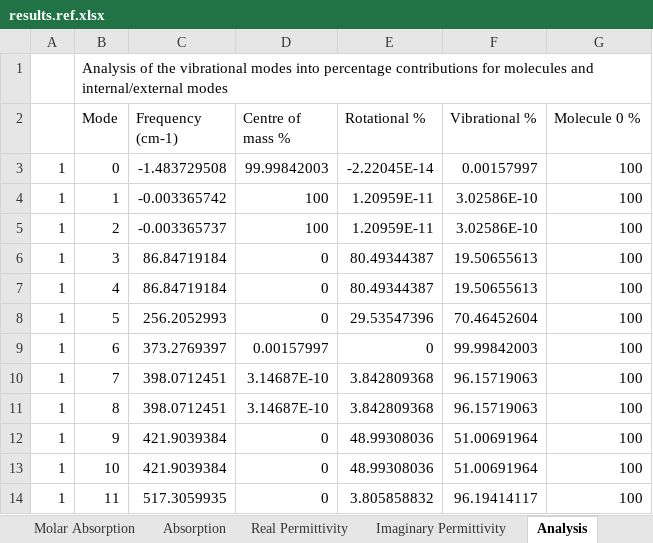
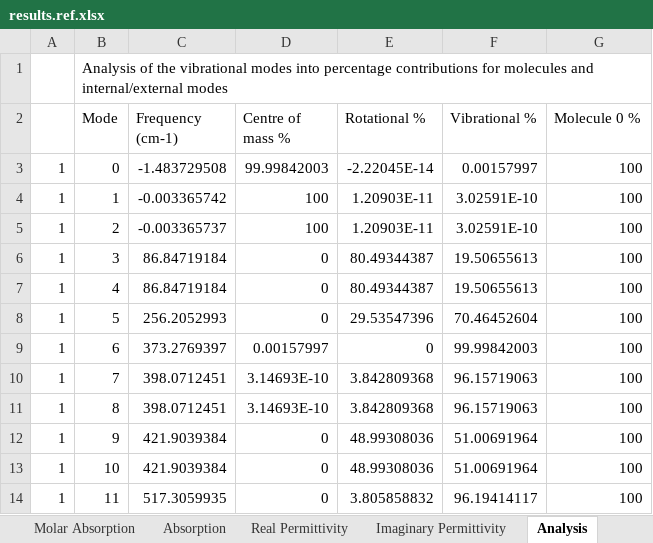
Before and after one commit to JohnKendrick/PDielec, an Excel workbook: Examples/Crystal/ZnO/CPHF/results.ref.xlsx, sheet Analysis, drawn as a sheet; values as stored, in another font and other column widths than the file's, no borders; the diff names each change by its address in the sheet, - before the commit and + after, or states it on an @@ line.

```diff
--- a/Examples/Crystal/ZnO/CPHF/results.ref.xlsx (sheet Analysis)
+++ b/Examples/Crystal/ZnO/CPHF/results.ref.xlsx (sheet Analysis)
-E4:E5 (Rotational %): 1.20959E-11
+E4:E5 (Rotational %): 1.20903E-11
-F4:F5 (Vibrational %): 3.02586E-10
+F4:F5 (Vibrational %): 3.02591E-10
-D10:D11 (Centre of mass %): 3.14687E-10
+D10:D11 (Centre of mass %): 3.14693E-10
```
Also changed, not shown: sheet Absorption, sheet Molar Absorption, sheet Real Permittivity, sheet Imaginary Permittivity, sheet Settings, Examples/AbInit/BaTiO3/results.ref.xlsx, Examples/AbInit/Na2SO42/results.ref.xlsx, 26 other files.
